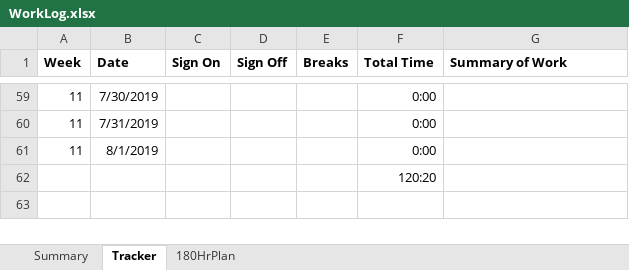
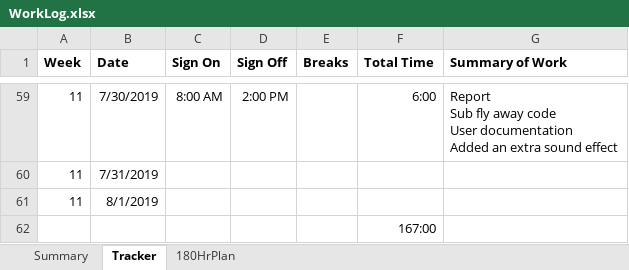
Before and after one commit to bmgamedev/SparkSub, an Excel workbook: WorkLog.xlsx, sheet Tracker, drawn as a sheet; only a part is shown, gaps mark what is left out; values as stored, in another font and other column widths than the file's, no borders; conditional formats not drawn; ↵ is a line break in a cell; the diff covers the shown part only; the diff names each change by its address in the sheet, - before the commit and + after, or states it on an @@ line.

Commit message:
Polishing the project
Updating code, written docs, and comments. Adding extra SFX and death animation to game

```diff
--- a/WorkLog.xlsx (sheet Tracker)
+++ b/WorkLog.xlsx (sheet Tracker)
-C59 (Sign On): (empty)
+C59 (Sign On): 8:00 AM
-D59 (Sign Off): (empty)
+D59 (Sign Off): 2:00 PM
-F59 (Total Time): 0:00
+F59 (Total Time): 6:00
-G59 (Summary of Work): (empty)
+G59 (Summary of Work): Report ↵ Sub fly away code ↵ User documentation ↵ Added an extra sound effect
-F60:F61 (Total Time): 0:00
+F60:F61 (Total Time): (empty)
-F62 (Total Time): 120:20
+F62 (Total Time): 167:00
```
Also changed, not shown: 34 edited cells elsewhere in this sheet, sheet Summary, charts or pictures, 13 other files.
